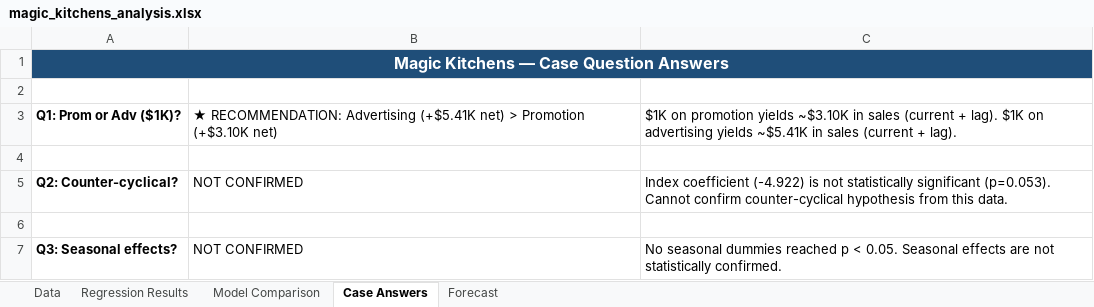
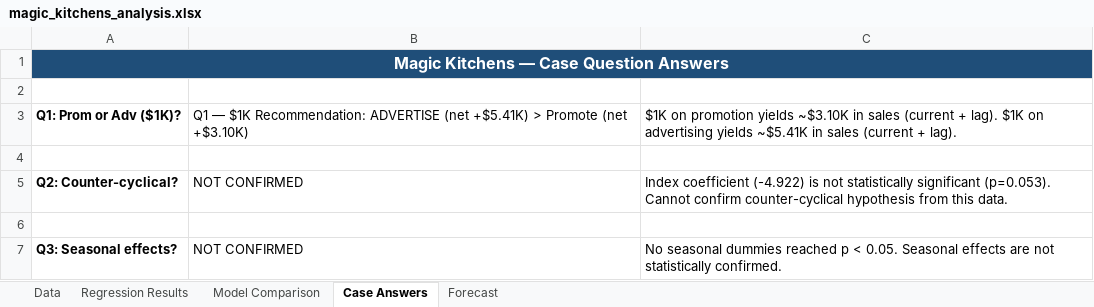
Before and after one commit to alexarlord-boop/IS508-Project, an Excel workbook: output/magic_kitchens_analysis.xlsx, sheet Case Answers, drawn as a sheet; values as stored, in another font and other column widths than the file's, no borders; the diff names each change by its address in the sheet, - before the commit and + after, or states it on an @@ line.

```diff
--- a/output/magic_kitchens_analysis.xlsx (sheet Case Answers)
+++ b/output/magic_kitchens_analysis.xlsx (sheet Case Answers)
-B3: ★ RECOMMENDATION: Advertising (+$5.41K net) > Promotion (+$3.10K net)
+B3: Q1 — $1K Recommendation: ADVERTISE (net +$5.41K) > Promote (net +$3.10K)
```
Also changed, not shown: sheet Forecast, 1 other file.
